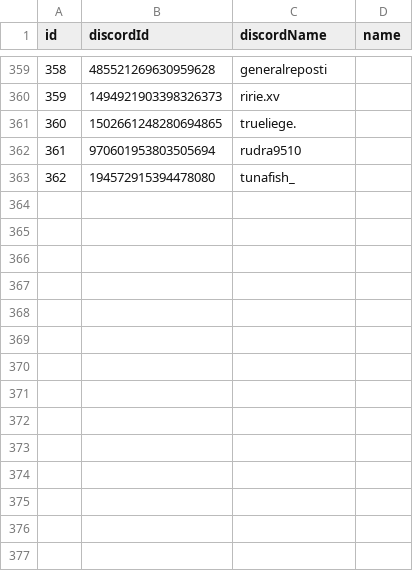
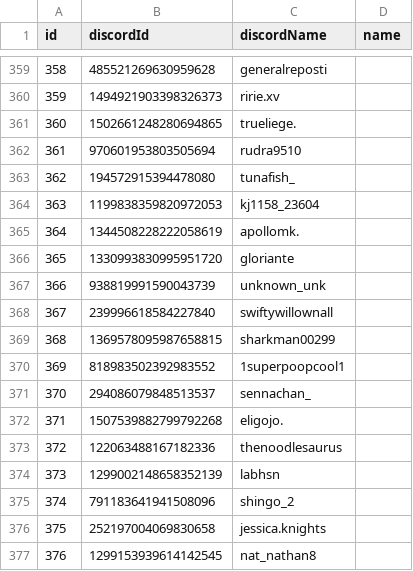
Before and after one commit to Kisara-k/Frieren-TCG-Player-Stats, a CSV file: data/Player.csv, drawn as a sheet; only a part is shown, gaps mark what is left out; the diff names each change by its address in the sheet, - before the commit and + after, or states it on an @@ line.

Commit message:
update data

```diff
--- a/data/Player.csv
+++ b/data/Player.csv
+row 364: 363 | 1199838359820972053 | kj1158_23604
+row 365: 364 | 1344508228222058619 | apollomk.
+row 366: 365 | 1330993830995951720 | gloriante
+row 367: 366 | 938819991590043739 | unknown_unk
+row 368: 367 | 239996618584227840 | swiftywillownall
+row 369: 368 | 1369578095987658815 | sharkman00299
+row 370: 369 | 818983502392983552 | 1superpoopcool1
+row 371: 370 | 294086079848513537 | sennachan_
+row 372: 371 | 1507539882799792268 | eligojo.
+row 373: 372 | 122063488167182336 | thenoodlesaurus
+row 374: 373 | 1299002148658352139 | labhsn
+row 375: 374 | 791183641941508096 | shingo_2
+row 376: 375 | 252197004069830658 | jessica.knights
+row 377: 376 | 1299153939614142545 | nat_nathan8
```
Also changed, not shown: 1 other file.
